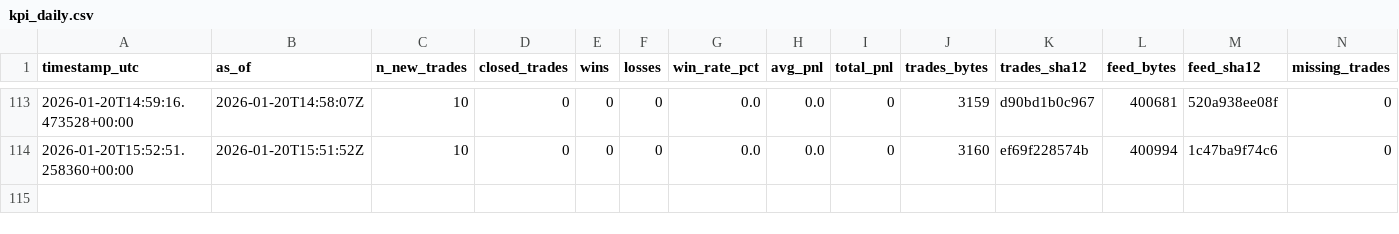
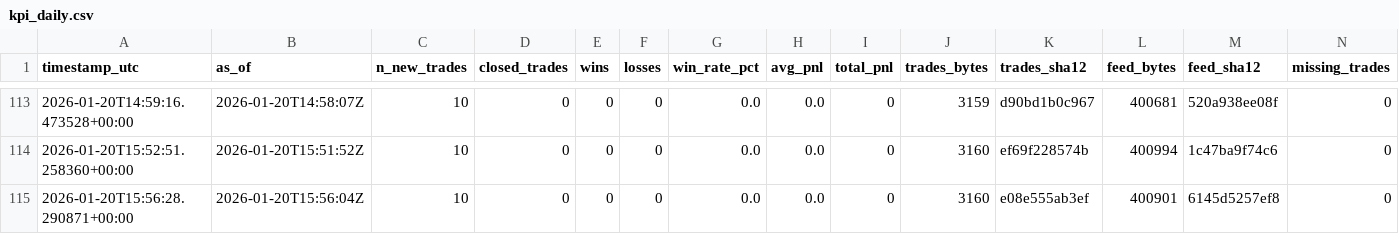
Before and after one commit to sanderh203/tk-daily-feed, a CSV file: kpi/kpi_daily.csv, drawn as a sheet; only a part is shown, gaps mark what is left out.

```diff
--- a/kpi/kpi_daily.csv
+++ b/kpi/kpi_daily.csv
@@ -114 +114,2 @@ timestamp_utc,as_of,n_new_trades,closed_trades,wins,losses,win_rate_pct,avg_pnl,
 2026-01-20T15:52:51.258360+00:00,2026-01-20T15:51:52Z,10,0,0,0,0.0,0.0,0,3160,ef69f228574b,400994,1c47ba9f74c6,0
+2026-01-20T15:56:28.290871+00:00,2026-01-20T15:56:04Z,10,0,0,0,0.0,0.0,0,3160,e08e555ab3ef,400901,6145d5257ef8,0
```
Also changed, not shown: 3 other files.
